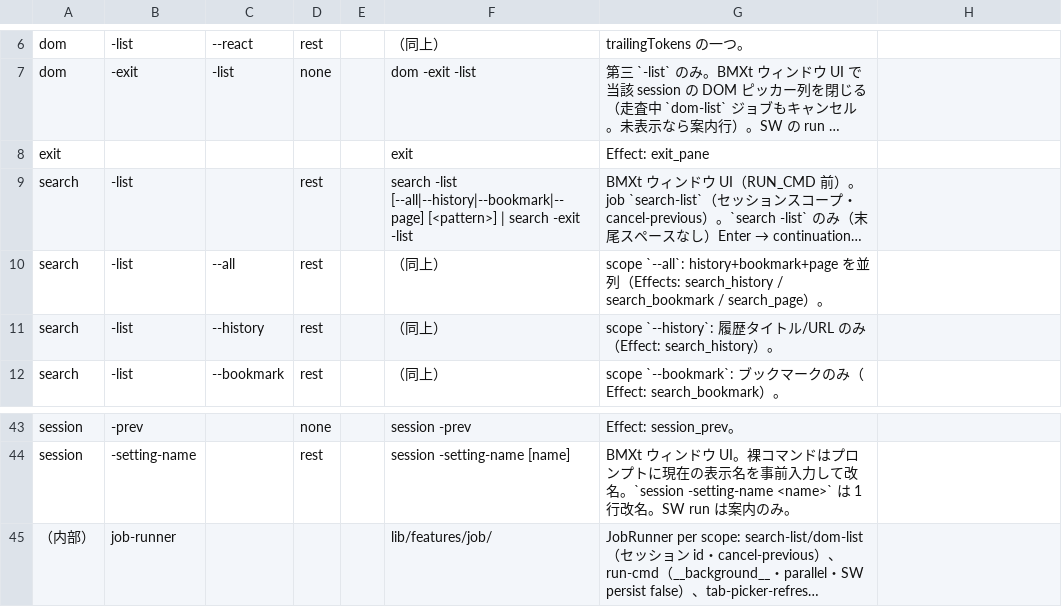
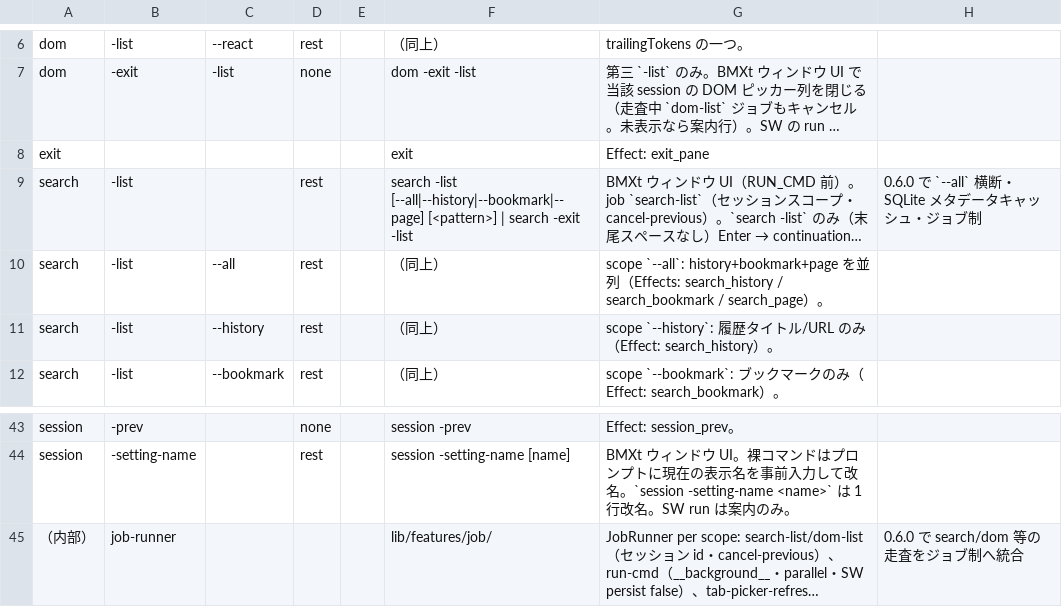
Before and after one commit to UNRsports/bmxt, a CSV file: _context/map_command.csv, drawn as a sheet; only a part is shown, gaps mark what is left out; long unchanged cells end in …; the diff names each change by its address in the sheet, - before the commit and + after, or states it on an @@ line.

```diff
--- a/_context/map_command.csv
+++ b/_context/map_command.csv
-H9: (empty)
+H9: 0.6.0 で `--all` 横断・SQLite メタデータキャッシュ・ジョブ制
-H45: (empty)
+H45: 0.6.0 で search/dom 等の走査をジョブ制へ統合
```
Also changed, not shown: 6 other files.
